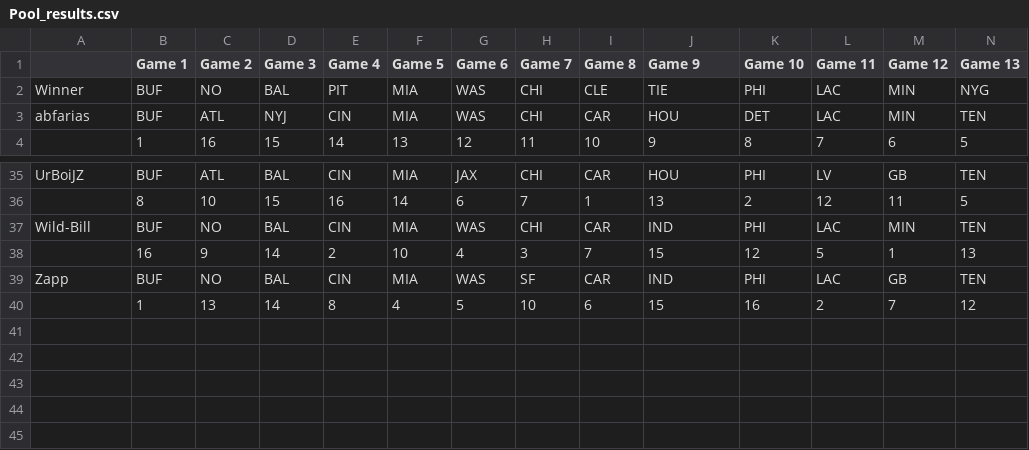
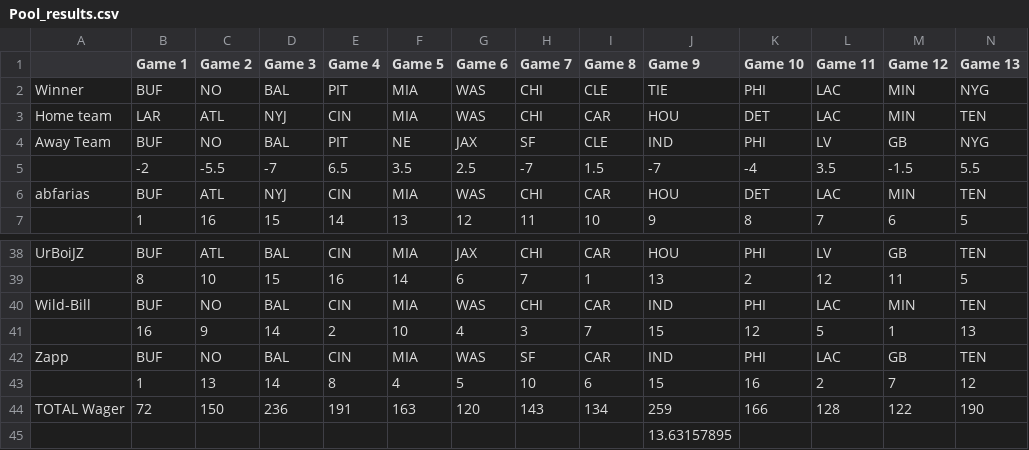
Before and after one commit to michaelzwartz/Confidence-pool, a CSV file: Pool_results.csv, drawn as a sheet; only a part is shown, gaps mark what is left out; rows hold the shown columns only; the diff names each change by its address in the sheet, - before the commit and + after, or states it on an @@ line.

```diff
--- a/Pool_results.csv
+++ b/Pool_results.csv
+row 3: Home team | LAR | ATL | NYJ | CIN | MIA | WAS | CHI | CAR | HOU | DET | LAC | MIN | TEN
+row 4: Away Team | BUF | NO | BAL | PIT | NE | JAX | SF | CLE | IND | PHI | LV | GB | NYG
+row 5:  | -2 | -5.5 | -7 | 6.5 | 3.5 | 2.5 | -7 | 1.5 | -7 | -4 | 3.5 | -1.5 | 5.5
+row 44: TOTAL Wager | 72 | 150 | 236 | 191 | 163 | 120 | 143 | 134 | 259 | 166 | 128 | 122 | 190
+row 45:  |  |  |  |  |  |  |  |  | 13.63157895
```
Also changed, not shown: 1 other file.
